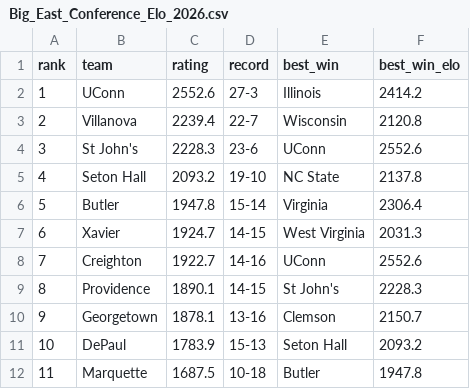
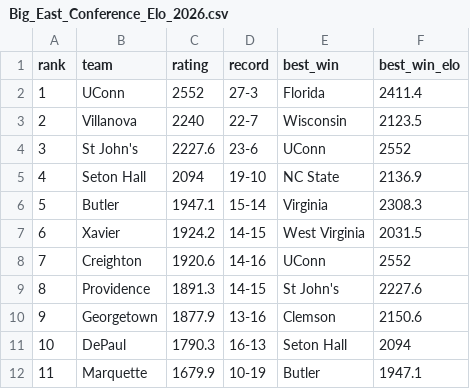
Before and after one commit to lukecassada05-eng/lukecassada.github.io, a CSV file: CBB/data/Big_East_Conference_Elo_2026.csv, drawn as a sheet.

```diff
--- a/CBB/data/Big_East_Conference_Elo_2026.csv
+++ b/CBB/data/Big_East_Conference_Elo_2026.csv
@@ -1,12 +1,12 @@
 rank,team,rating,record,best_win,best_win_elo
-1,UConn,2552.6,27-3,Illinois,2414.2
-2,Villanova,2239.4,22-7,Wisconsin,2120.8
-3,St John's,2228.3,23-6,UConn,2552.6
-4,Seton Hall,2093.2,19-10,NC State,2137.8
-5,Butler,1947.8,15-14,Virginia,2306.4
-6,Xavier,1924.7,14-15,West Virginia,2031.3
-7,Creighton,1922.7,14-16,UConn,2552.6
-8,Providence,1890.1,14-15,St John's,2228.3
-9,Georgetown,1878.1,13-16,Clemson,2150.7
-10,DePaul,1783.9,15-13,Seton Hall,2093.2
-11,Marquette,1687.5,10-18,Butler,1947.8
+1,UConn,2552,27-3,Florida,2411.4
+2,Villanova,2240,22-7,Wisconsin,2123.5
+3,St John's,2227.6,23-6,UConn,2552
+4,Seton Hall,2094,19-10,NC State,2136.9
+5,Butler,1947.1,15-14,Virginia,2308.3
+6,Xavier,1924.2,14-15,West Virginia,2031.5
+7,Creighton,1920.6,14-16,UConn,2552
+8,Providence,1891.3,14-15,St John's,2227.6
+9,Georgetown,1877.9,13-16,Clemson,2150.6
+10,DePaul,1790.3,16-13,Seton Hall,2094
+11,Marquette,1679.9,10-19,Butler,1947.1
```
Also changed, not shown: CBB/data/CBB_Elo_2026.csv, CBB/data/CBB_Elo_Future_Game_Predictions.csv, 34 other files.
